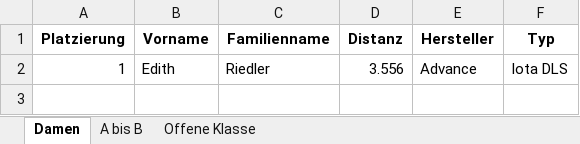
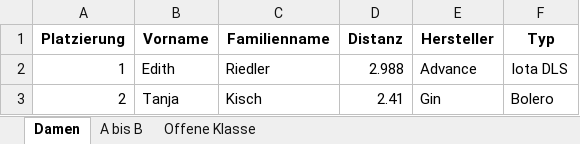
Before and after one commit to GML380/pg_auswerter, an Excel workbook: results/2026/GW_Ergebnisse_2026.xlsx, sheet Damen, drawn as a sheet; values as stored, in another font and other column widths than the file's, no borders; the diff names each change by its address in the sheet, - before the commit and + after, or states it on an @@ line.

```diff
--- a/results/2026/GW_Ergebnisse_2026.xlsx (sheet Damen)
+++ b/results/2026/GW_Ergebnisse_2026.xlsx (sheet Damen)
-D2 (Distanz): 3.556
+D2 (Distanz): 2.988
+row 3: 2 | Tanja | Kisch | 2.41 | Gin | Bolero
```
Also changed, not shown: sheet Offene Klasse, sheet A bis B, input/gleitw_aufzeichnung_neu.xlsx, 58 other files.
